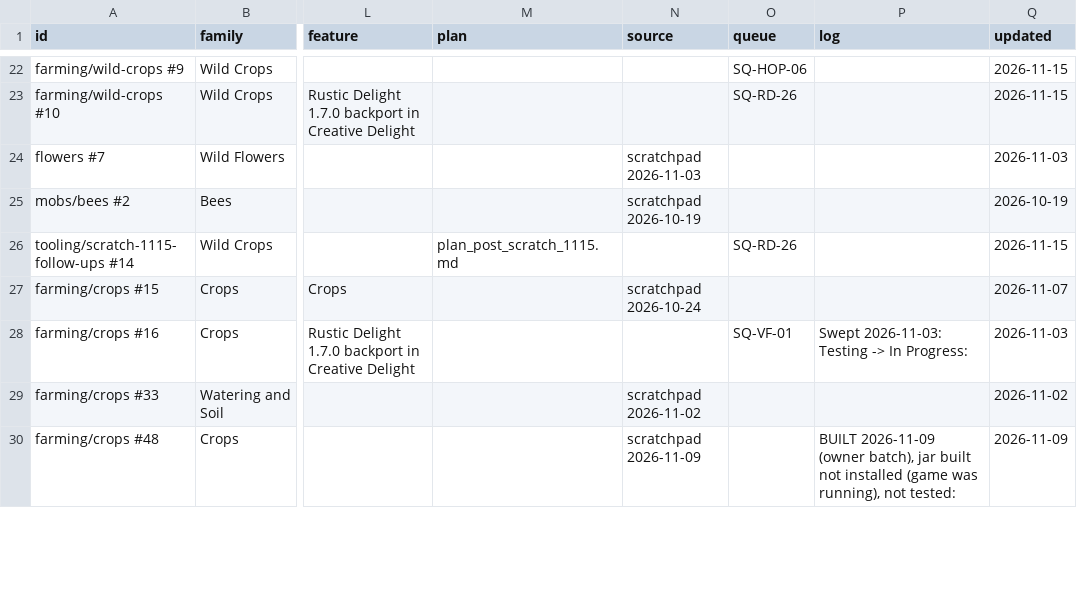
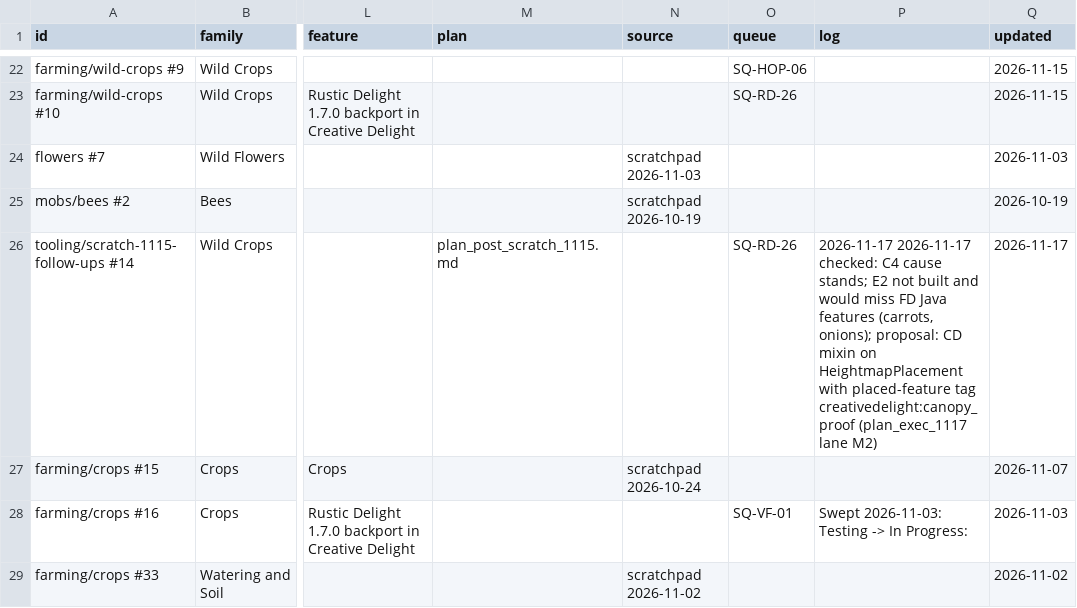
Before and after one commit to SaintAlfonzo/CreativeEngineering, a CSV file: feature_writeup/todo/rows/farming.csv, drawn as a sheet; only a part is shown, gaps mark what is left out; the shorter side is filled out with more unchanged rows; the diff names each change by its address in the sheet, - before the commit and + after, or states it on an @@ line.

```diff
--- a/feature_writeup/todo/rows/farming.csv
+++ b/feature_writeup/todo/rows/farming.csv
-P26 (log): (empty)
+P26 (log): 2026-11-17 2026-11-17 checked: C4 cause stands; E2 not built and would miss FD Java features (carrots, onions); proposal: CD mixin on HeightmapPlacement with placed-feature tag creativedelight:canopy_proof (plan_exec_1117 lane M2)
-Q26 (updated): 2026-11-15
+Q26 (updated): 2026-11-17
```
Also changed, not shown: feature_writeup/todo/rows/mods_and_ports.csv, feature_writeup/todo/rows/worldgen.csv, 1 other file.
